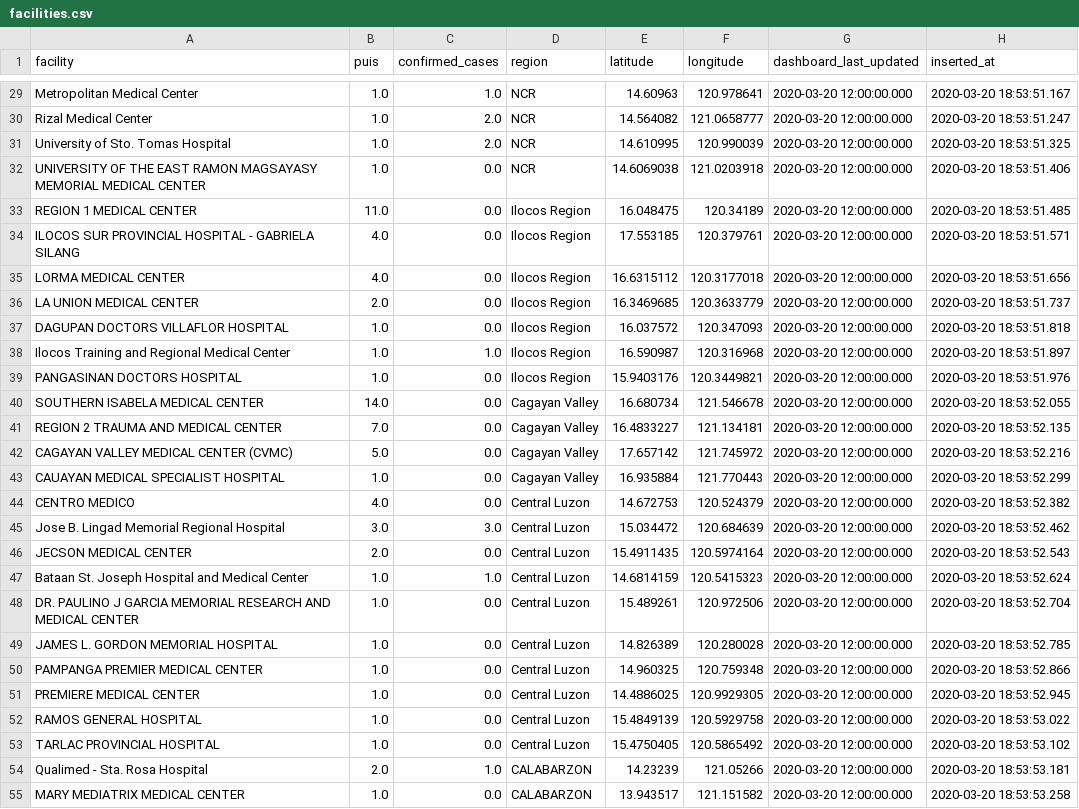
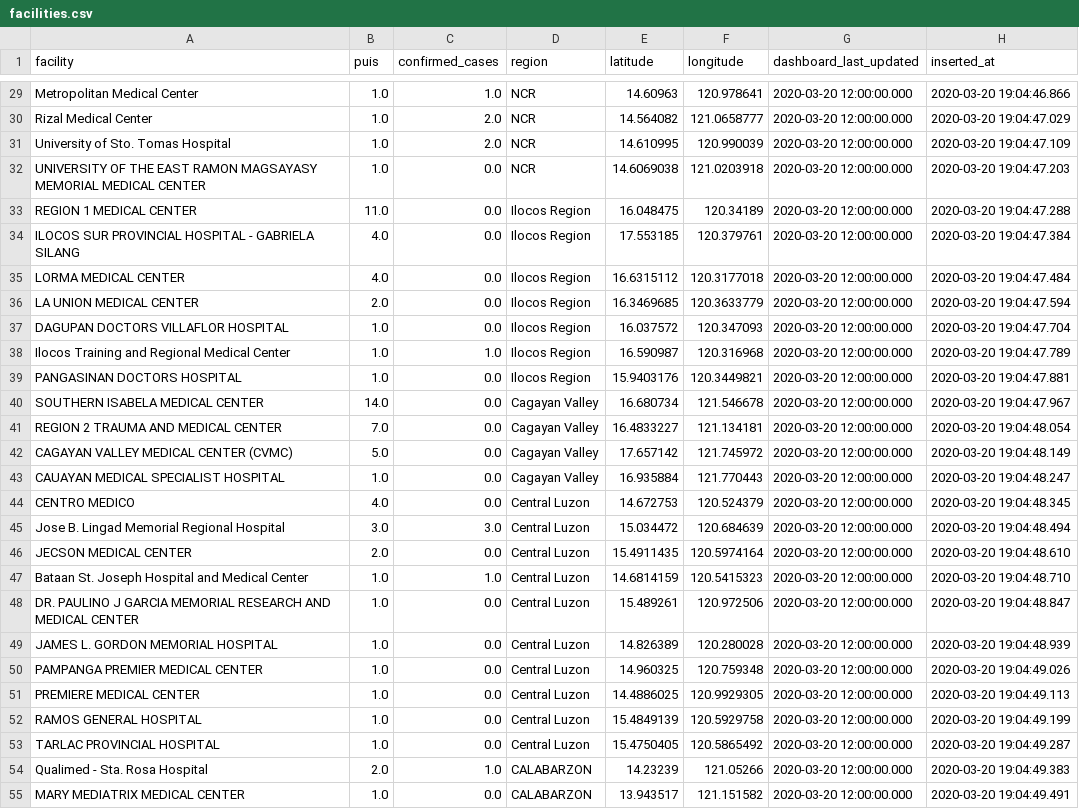
Before and after one commit to gigerbytes/ncov-ph-data, a CSV file: data/facilities.csv, drawn as a sheet; only a part is shown, gaps mark what is left out; the diff covers the shown part only; the diff names each change by its address in the sheet, - before the commit and + after, or states it on an @@ line.

```diff
--- a/data/facilities.csv
+++ b/data/facilities.csv
-H29 (inserted_at): 2020-03-20 18:53:51.167
+H29 (inserted_at): 2020-03-20 19:04:46.866
-H30 (inserted_at): 2020-03-20 18:53:51.247
+H30 (inserted_at): 2020-03-20 19:04:47.029
-H31 (inserted_at): 2020-03-20 18:53:51.325
+H31 (inserted_at): 2020-03-20 19:04:47.109
-H32 (inserted_at): 2020-03-20 18:53:51.406
+H32 (inserted_at): 2020-03-20 19:04:47.203
-H33 (inserted_at): 2020-03-20 18:53:51.485
+H33 (inserted_at): 2020-03-20 19:04:47.288
-H34 (inserted_at): 2020-03-20 18:53:51.571
+H34 (inserted_at): 2020-03-20 19:04:47.384
-H35 (inserted_at): 2020-03-20 18:53:51.656
+H35 (inserted_at): 2020-03-20 19:04:47.484
-H36 (inserted_at): 2020-03-20 18:53:51.737
+H36 (inserted_at): 2020-03-20 19:04:47.594
-H37 (inserted_at): 2020-03-20 18:53:51.818
+H37 (inserted_at): 2020-03-20 19:04:47.704
-H38 (inserted_at): 2020-03-20 18:53:51.897
+H38 (inserted_at): 2020-03-20 19:04:47.789
-H39 (inserted_at): 2020-03-20 18:53:51.976
+H39 (inserted_at): 2020-03-20 19:04:47.881
-H40 (inserted_at): 2020-03-20 18:53:52.055
+H40 (inserted_at): 2020-03-20 19:04:47.967
-H41 (inserted_at): 2020-03-20 18:53:52.135
+H41 (inserted_at): 2020-03-20 19:04:48.054
-H42 (inserted_at): 2020-03-20 18:53:52.216
+H42 (inserted_at): 2020-03-20 19:04:48.149
-H43 (inserted_at): 2020-03-20 18:53:52.299
+H43 (inserted_at): 2020-03-20 19:04:48.247
-H44 (inserted_at): 2020-03-20 18:53:52.382
+H44 (inserted_at): 2020-03-20 19:04:48.345
-H45 (inserted_at): 2020-03-20 18:53:52.462
+H45 (inserted_at): 2020-03-20 19:04:48.494
-H46 (inserted_at): 2020-03-20 18:53:52.543
+H46 (inserted_at): 2020-03-20 19:04:48.610
-H47 (inserted_at): 2020-03-20 18:53:52.624
+H47 (inserted_at): 2020-03-20 19:04:48.710
-H48 (inserted_at): 2020-03-20 18:53:52.704
+H48 (inserted_at): 2020-03-20 19:04:48.847
-H49 (inserted_at): 2020-03-20 18:53:52.785
+H49 (inserted_at): 2020-03-20 19:04:48.939
-H50 (inserted_at): 2020-03-20 18:53:52.866
+H50 (inserted_at): 2020-03-20 19:04:49.026
-H51 (inserted_at): 2020-03-20 18:53:52.945
+H51 (inserted_at): 2020-03-20 19:04:49.113
-H52 (inserted_at): 2020-03-20 18:53:53.022
+H52 (inserted_at): 2020-03-20 19:04:49.199
-H53 (inserted_at): 2020-03-20 18:53:53.102
+H53 (inserted_at): 2020-03-20 19:04:49.287
-H54 (inserted_at): 2020-03-20 18:53:53.181
+H54 (inserted_at): 2020-03-20 19:04:49.383
-H55 (inserted_at): 2020-03-20 18:53:53.258
+H55 (inserted_at): 2020-03-20 19:04:49.491
```
Also changed, not shown: 108 edited cells elsewhere in this file, data/cases_ph.csv.
